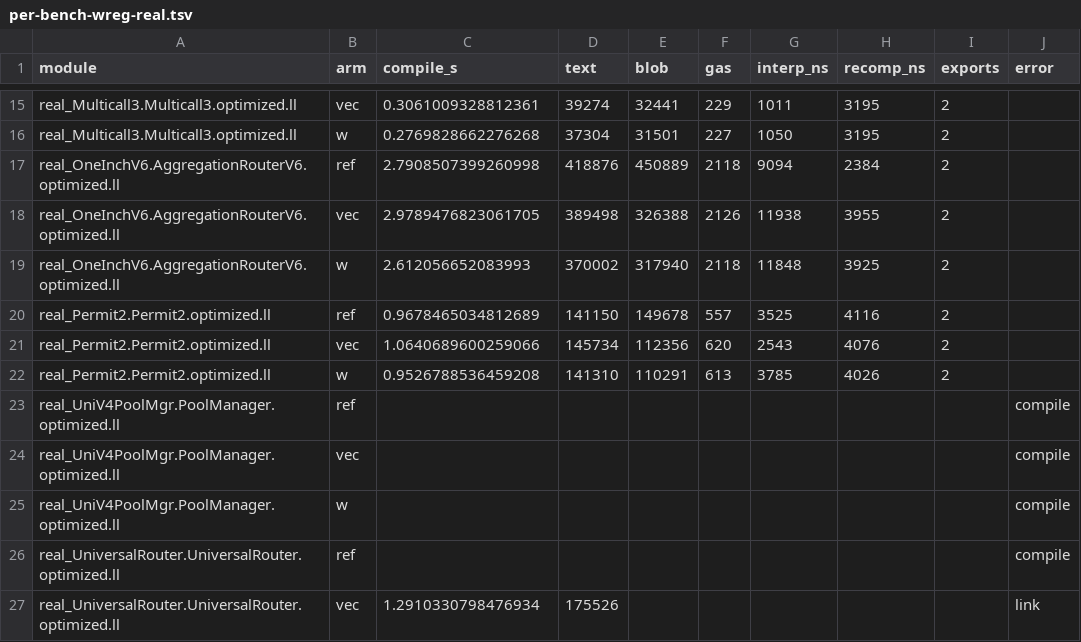
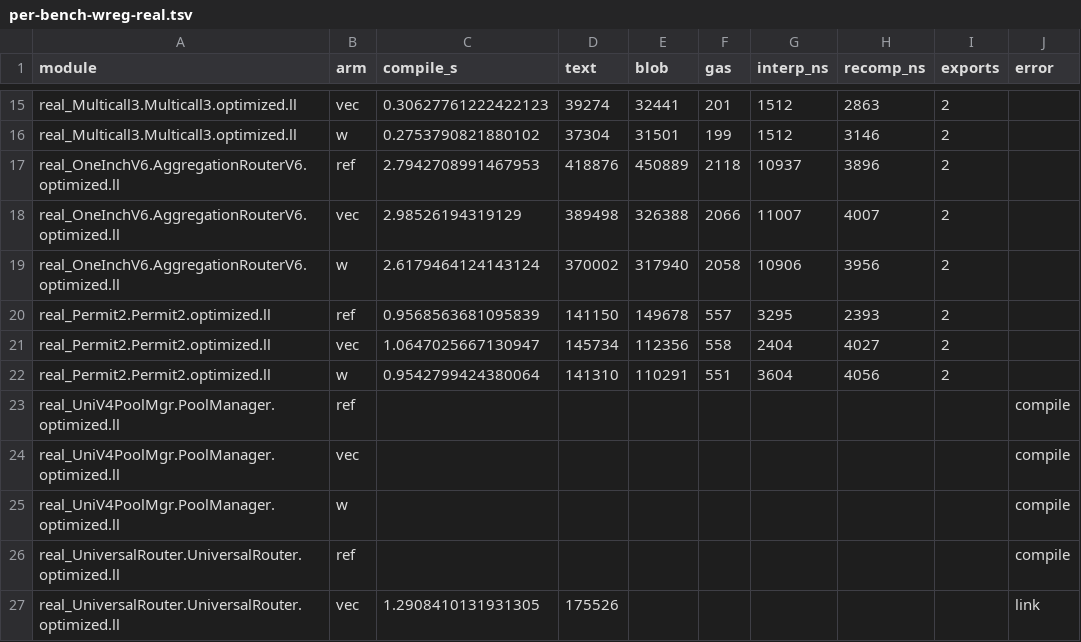
Before and after one commit to paritytech/revive, a TSV file: benchmarks/analysis/vsetivli-tradeoff/per-bench-wreg-real.tsv, drawn as a sheet; only a part is shown, gaps mark what is left out; the diff covers the shown part only; the diff names each change by its address in the sheet, - before the commit and + after, or states it on an @@ line.

```diff
--- a/benchmarks/analysis/vsetivli-tradeoff/per-bench-wreg-real.tsv
+++ b/benchmarks/analysis/vsetivli-tradeoff/per-bench-wreg-real.tsv
-C15 (compile_s): 0.3061009328812361
+C15 (compile_s): 0.30627761222422123
-F15 (gas): 229
+F15 (gas): 201
-G15 (interp_ns): 1011
+G15 (interp_ns): 1512
-H15 (recomp_ns): 3195
+H15 (recomp_ns): 2863
-C16 (compile_s): 0.2769828662276268
+C16 (compile_s): 0.2753790821880102
-F16 (gas): 227
+F16 (gas): 199
-G16 (interp_ns): 1050
+G16 (interp_ns): 1512
-H16 (recomp_ns): 3195
+H16 (recomp_ns): 3146
-C17 (compile_s): 2.7908507399260998
+C17 (compile_s): 2.7942708991467953
-G17 (interp_ns): 9094
+G17 (interp_ns): 10937
-H17 (recomp_ns): 2384
+H17 (recomp_ns): 3896
-C18 (compile_s): 2.9789476823061705
+C18 (compile_s): 2.98526194319129
-F18 (gas): 2126
+F18 (gas): 2066
-G18 (interp_ns): 11938
+G18 (interp_ns): 11007
-H18 (recomp_ns): 3955
+H18 (recomp_ns): 4007
-C19 (compile_s): 2.612056652083993
+C19 (compile_s): 2.6179464124143124
-F19 (gas): 2118
+F19 (gas): 2058
-G19 (interp_ns): 11848
+G19 (interp_ns): 10906
-H19 (recomp_ns): 3925
+H19 (recomp_ns): 3956
-C20 (compile_s): 0.9678465034812689
+C20 (compile_s): 0.9568563681095839
-G20 (interp_ns): 3525
+G20 (interp_ns): 3295
-H20 (recomp_ns): 4116
+H20 (recomp_ns): 2393
-C21 (compile_s): 1.0640689600259066
+C21 (compile_s): 1.0647025667130947
-F21 (gas): 620
+F21 (gas): 558
-G21 (interp_ns): 2543
+G21 (interp_ns): 2404
-H21 (recomp_ns): 4076
+H21 (recomp_ns): 4027
-C22 (compile_s): 0.9526788536459208
+C22 (compile_s): 0.9542799424380064
-F22 (gas): 613
+F22 (gas): 551
-G22 (interp_ns): 3785
+G22 (interp_ns): 3604
-H22 (recomp_ns): 4026
+H22 (recomp_ns): 4056
-C27 (compile_s): 1.2910330798476934
+C27 (compile_s): 1.2908410131931305
```
Also changed, not shown: 33 edited cells elsewhere in this file, 3 other files.
